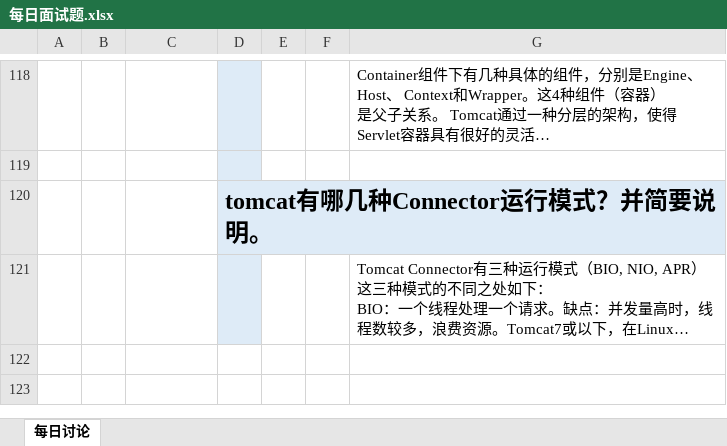
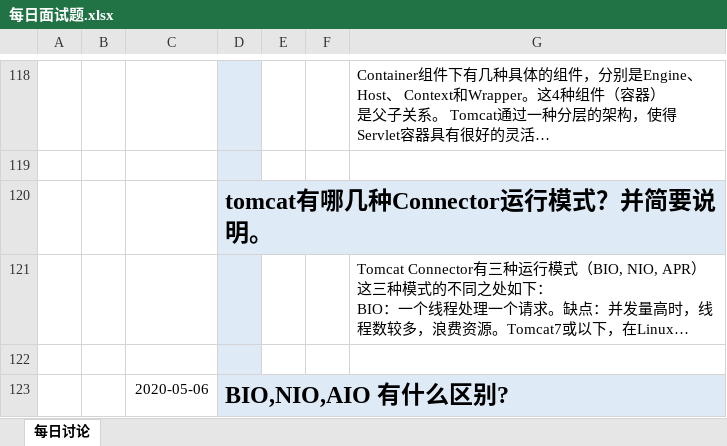
Before and after one commit to lagouedu/Java_L2_2020.03.24, an Excel workbook: 05_其他/每日面试题.xlsx, sheet 每日讨论, drawn as a sheet; only a part is shown, gaps mark what is left out; long unchanged cells end in …; values as stored, in another font and other column widths than the file's, no borders; charts and pictures not drawn; the diff covers the shown part only; the diff names each change by its address in the sheet, - before the commit and + after, or states it on an @@ line.

Commit message:
更新

```diff
--- a/05_其他/每日面试题.xlsx (sheet 每日讨论)
+++ b/05_其他/每日面试题.xlsx (sheet 每日讨论)
+row 122: (empty)
+row 123:  |  | 2020-05-06 | BIO,NIO,AIO 有什么区别?
```
Also changed, not shown: 4 added rows elsewhere in this sheet.
